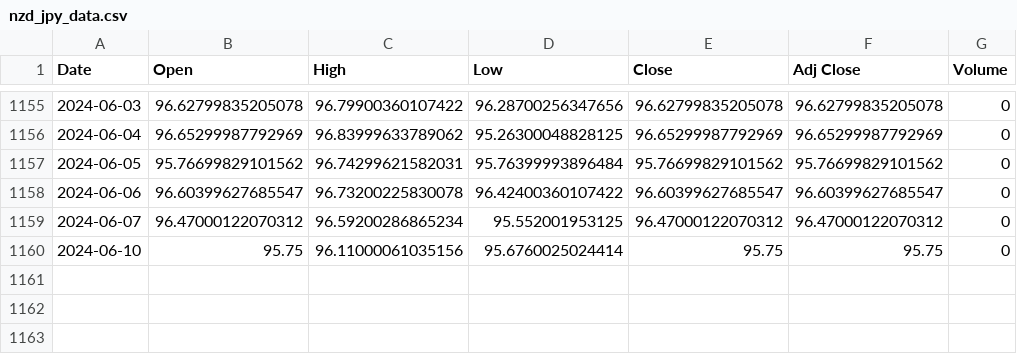
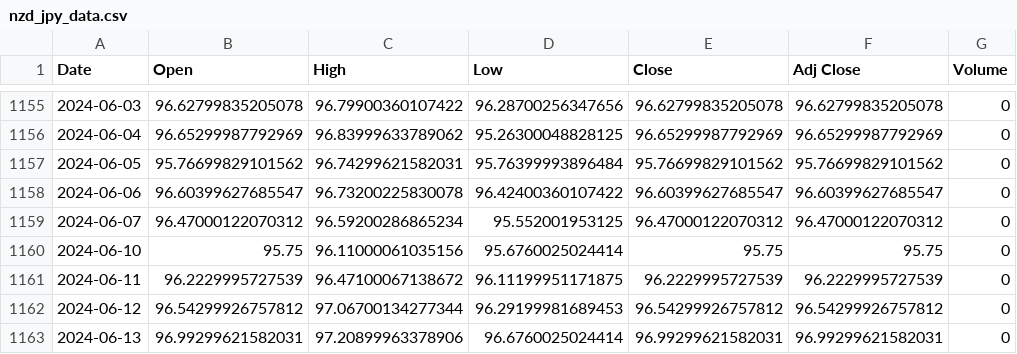
Before and after one commit to HunterPearce/PythonTradingFramework, a CSV file: data/nzd_jpy_data.csv, drawn as a sheet; only a part is shown, gaps mark what is left out.

```diff
--- a/data/nzd_jpy_data.csv
+++ b/data/nzd_jpy_data.csv
@@ -1160 +1160,4 @@ Date,Open,High,Low,Close,Adj Close,Volume
 2024-06-10,95.75,96.11000061035156,95.6760025024414,95.75,95.75,0
+2024-06-11,96.2229995727539,96.47100067138672,96.11199951171875,96.2229995727539,96.2229995727539,0
+2024-06-12,96.54299926757812,97.06700134277344,96.29199981689453,96.54299926757812,96.54299926757812,0
+2024-06-13,96.99299621582031,97.20899963378906,96.6760025024414,96.99299621582031,96.99299621582031,0
```
Also changed, not shown: data/eur_jpy_data.csv, data/ftse_data.csv, 13 other files.
